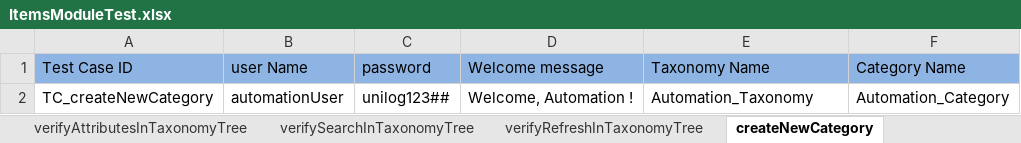
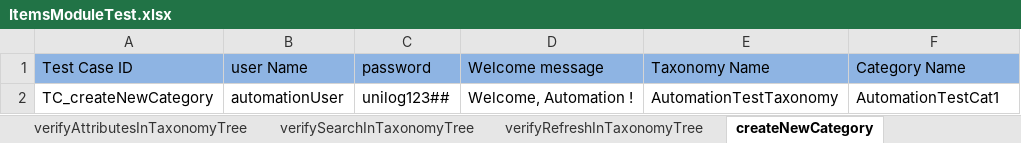
Before and after one commit to Rameshwar-Juptimath/NestedClassesAllureBug, an Excel workbook: resources/ExcelsheetData/ItemsModuleTest.xlsx, sheet createNewCategory, drawn as a sheet; values as stored, in another font and other column widths than the file's, no borders; the diff names each change by its address in the sheet, - before the commit and + after, or states it on an @@ line.

```diff
--- a/resources/ExcelsheetData/ItemsModuleTest.xlsx (sheet createNewCategory)
+++ b/resources/ExcelsheetData/ItemsModuleTest.xlsx (sheet createNewCategory)
-E2 (Taxonomy Name): Automation_Taxonomy
+E2 (Taxonomy Name): AutomationTestTaxonomy
-F2 (Category Name): Automation_Category
+F2 (Category Name): AutomationTestCat1
```
Also changed, not shown: 18 other files.
